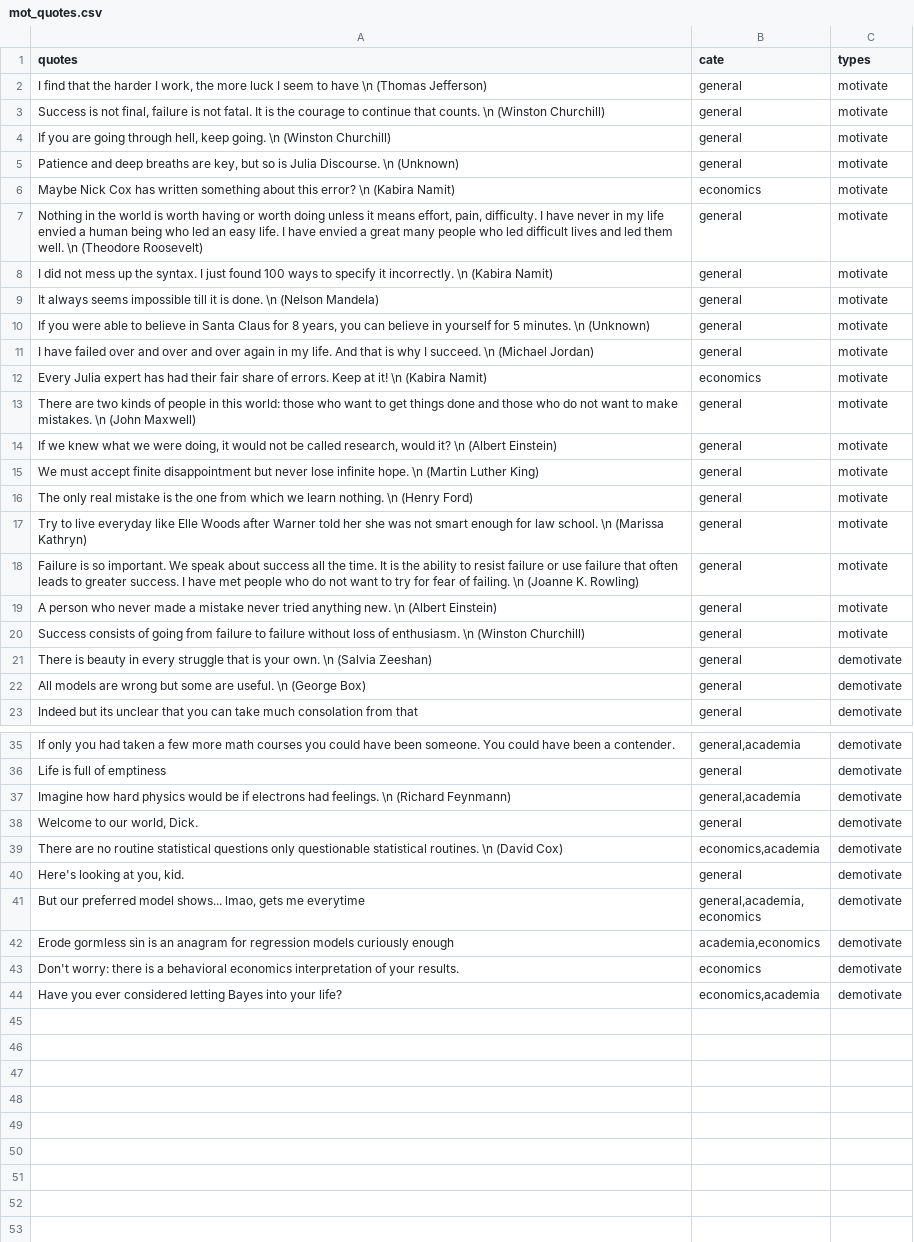
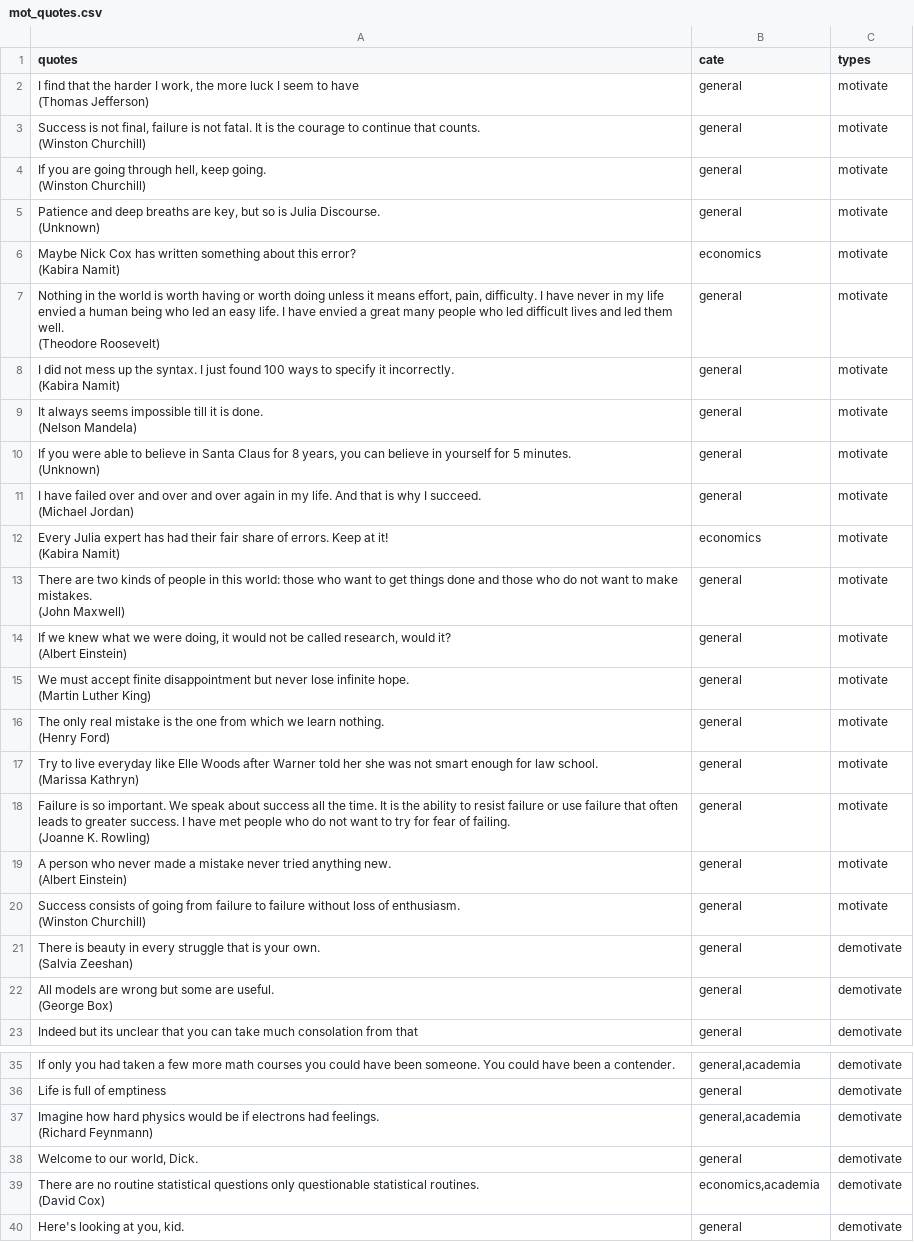
Before and after one commit to MarkusTrunschke/MotivationalQuotes.jl, a CSV file: src/data/mot_quotes.csv, drawn as a sheet; only a part is shown, gaps mark what is left out; the shorter side is filled out with more unchanged rows; ↵ is a line break in a cell; the diff covers the shown part only; the diff names each change by its address in the sheet, - before the commit and + after, or states it on an @@ line.

```diff
--- a/src/data/mot_quotes.csv
+++ b/src/data/mot_quotes.csv
-A2 (quotes): …to have \n (Thomas Jefferson)
+A2 (quotes): …to have ↵ (Thomas Jefferson)
-A3 (quotes): …that counts. \n (Winston Churchill)
+A3 (quotes): …that counts. ↵ (Winston Churchill)
-A4 (quotes): …keep going. \n (Winston Churchill)
+A4 (quotes): …keep going. ↵ (Winston Churchill)
-A5 (quotes): …Julia Discourse. \n (Unknown)
+A5 (quotes): …Julia Discourse. ↵ (Unknown)
-A6 (quotes): …this error? \n (Kabira Namit)
+A6 (quotes): …this error? ↵ (Kabira Namit)
-A7 (quotes): …them well. \n (Theodore Roosevelt)
+A7 (quotes): …them well. ↵ (Theodore Roosevelt)
-A8 (quotes): …it incorrectly. \n (Kabira Namit)
+A8 (quotes): …it incorrectly. ↵ (Kabira Namit)
-A9 (quotes): …is done. \n (Nelson Mandela)
+A9 (quotes): …is done. ↵ (Nelson Mandela)
-A10 (quotes): …5 minutes. \n (Unknown)
+A10 (quotes): …5 minutes. ↵ (Unknown)
-A11 (quotes): …I succeed. \n (Michael Jordan)
+A11 (quotes): …I succeed. ↵ (Michael Jordan)
-A12 (quotes): …at it! \n (Kabira Namit)
+A12 (quotes): …at it! ↵ (Kabira Namit)
-A13 (quotes): …make mistakes. \n (John Maxwell)
+A13 (quotes): …make mistakes. ↵ (John Maxwell)
-A14 (quotes): …would it? \n (Albert Einstein)
+A14 (quotes): …would it? ↵ (Albert Einstein)
-A15 (quotes): …infinite hope. \n (Martin Luther…
+A15 (quotes): …infinite hope. ↵ (Martin Luther…
-A16 (quotes): …learn nothing. \n (Henry Ford)
+A16 (quotes): …learn nothing. ↵ (Henry Ford)
-A17 (quotes): …law school. \n (Marissa Kathryn)
+A17 (quotes): …law school. ↵ (Marissa Kathryn)
-A18 (quotes): …of failing. \n (Joanne K.…
+A18 (quotes): …of failing. ↵ (Joanne K.…
-A19 (quotes): …anything new. \n (Albert Einstein)
+A19 (quotes): …anything new. ↵ (Albert Einstein)
-A20 (quotes): …of enthusiasm. \n (Winston Churchill)
+A20 (quotes): …of enthusiasm. ↵ (Winston Churchill)
-A21 (quotes): …your own. \n (Salvia Zeeshan)
+A21 (quotes): …your own. ↵ (Salvia Zeeshan)
-A22 (quotes): …are useful. \n (George Box)
+A22 (quotes): …are useful. ↵ (George Box)
-A37 (quotes): …had feelings. \n (Richard Feynmann)
+A37 (quotes): …had feelings. ↵ (Richard Feynmann)
-A39 (quotes): …statistical routines. \n (David Cox)
+A39 (quotes): …statistical routines. ↵ (David Cox)
```
Also changed, not shown: 1 edited cell elsewhere in this file, 1 other file.
